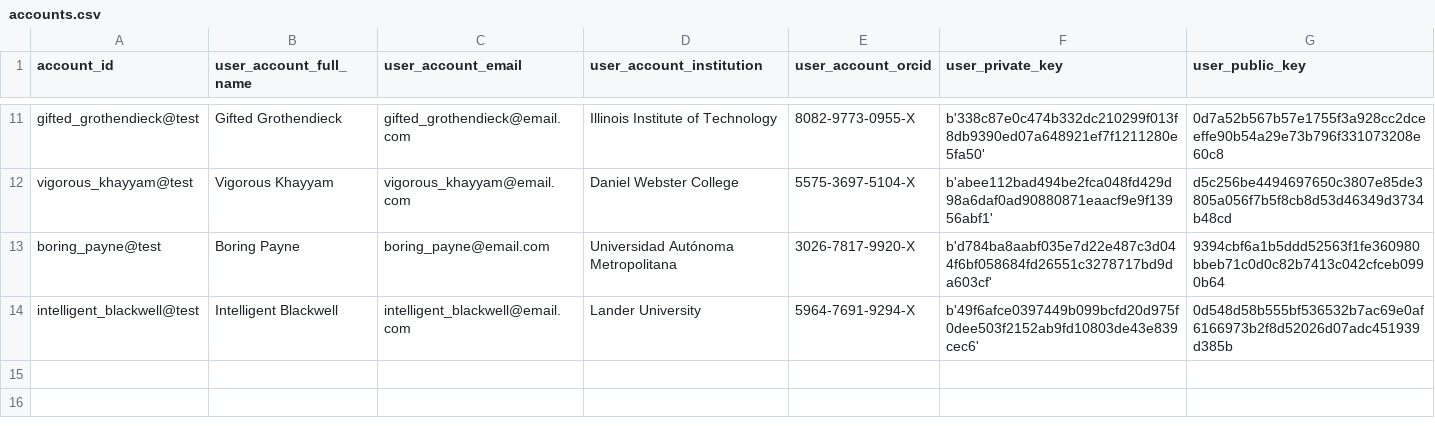
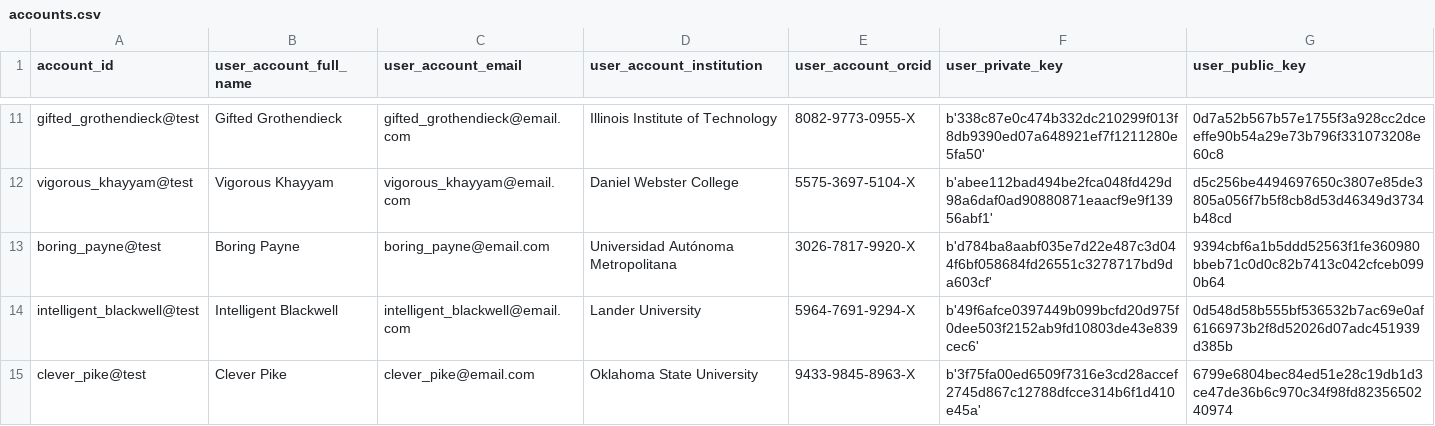
Before and after one commit to OliveiraEdu/d-OSP, a CSV file: datasets/accounts.csv, drawn as a sheet; only a part is shown, gaps mark what is left out; the diff names each change by its address in the sheet, - before the commit and + after, or states it on an @@ line.

```diff
--- a/datasets/accounts.csv
+++ b/datasets/accounts.csv
+row 15: clever_pike@test | Clever Pike | clever_pike@email.com | Oklahoma State University | 9433-9845-8963-X | b'3f75fa00ed6509f7316e3cd28accef2745d867c12788dfcce314b6f1d410e45a' | 6799e6804bec84ed51e28c19db1d3ce47de36b6c970c34f98fd8235650240974
```
Also changed, not shown: 6 other files.
